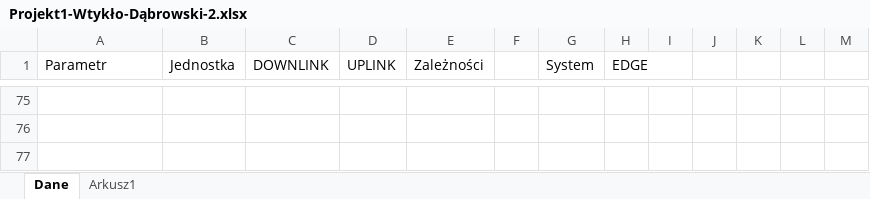
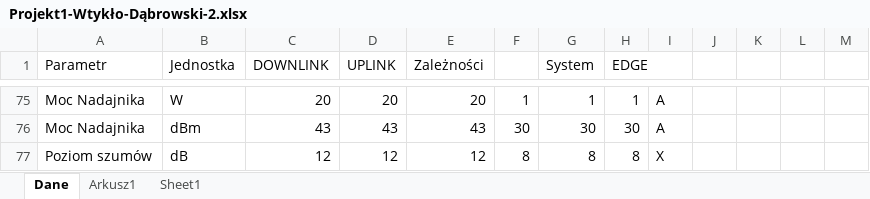
Before and after one commit to jankoEM/SISR, an Excel workbook: Projekt1-Wtykło-Dąbrowski-2.xlsx, sheet Dane, drawn as a sheet; only a part is shown, gaps mark what is left out; values as stored, in another font and other column widths than the file's, no cell formats; charts and pictures not drawn; the diff covers the shown part only; the diff names each change by its address in the sheet, - before the commit and + after, or states it on an @@ line.

```diff
--- a/Projekt1-Wtykło-Dąbrowski-2.xlsx (sheet Dane)
+++ b/Projekt1-Wtykło-Dąbrowski-2.xlsx (sheet Dane)
+sheet tab: Sheet1
-A75:A76 (Parametr): (empty)
+A75:A76 (Parametr): Moc Nadajnika
-B75 (Jednostka): (empty)
+B75 (Jednostka): W
-C75 (DOWNLINK): (empty)
+C75 (DOWNLINK): 20
-D75 (UPLINK): (empty)
+D75 (UPLINK): 20
-E75 (Zależności): (empty)
+E75 (Zależności): 20
-F75: (empty)
+F75: 1
-G75 (System): (empty)
+G75 (System): 1
-H75 (EDGE): (empty)
+H75 (EDGE): 1
-I75:I76: (empty)
+I75:I76: A
-B76 (Jednostka): (empty)
+B76 (Jednostka): dBm
-C76 (DOWNLINK): (empty)
+C76 (DOWNLINK): 43
-D76 (UPLINK): (empty)
+D76 (UPLINK): 43
-E76 (Zależności): (empty)
+E76 (Zależności): 43
-F76: (empty)
+F76: 30
-G76 (System): (empty)
+G76 (System): 30
-H76 (EDGE): (empty)
+H76 (EDGE): 30
-A77 (Parametr): (empty)
+A77 (Parametr): Poziom szumów
-B77 (Jednostka): (empty)
+B77 (Jednostka): dB
-C77 (DOWNLINK): (empty)
+C77 (DOWNLINK): 12
-D77 (UPLINK): (empty)
+D77 (UPLINK): 12
-E77 (Zależności): (empty)
+E77 (Zależności): 12
-F77: (empty)
+F77: 8
-G77 (System): (empty)
+G77 (System): 8
-H77 (EDGE): (empty)
+H77 (EDGE): 8
-I77: (empty)
+I77: X
```
Also changed, not shown: 239 edited cells and merged cells elsewhere in this sheet, cell formats.
